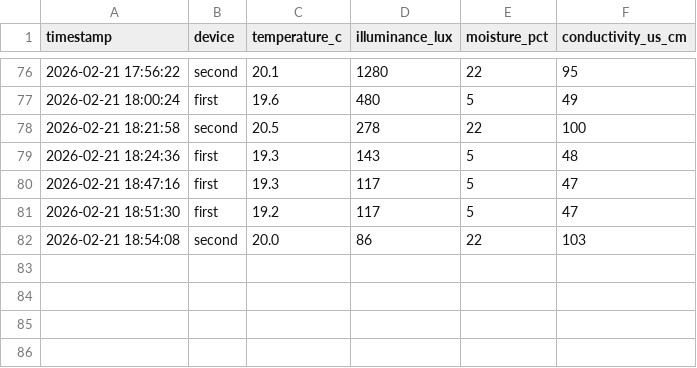
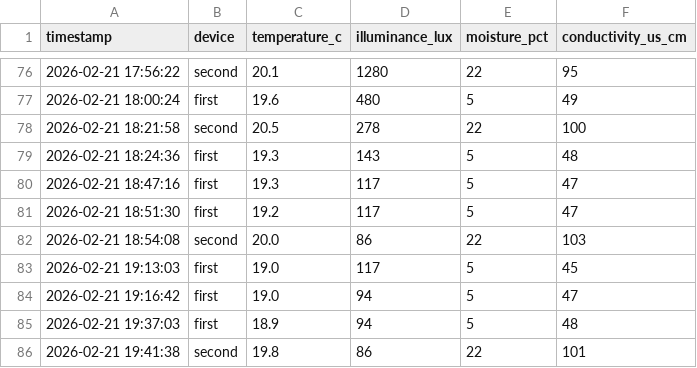
Before and after one commit to azoreanvanilla/website, a CSV file: data/latest_24_miflora_packets.csv, drawn as a sheet; only a part is shown, gaps mark what is left out.

Commit message:
Auto-update Mi Flora 24h 2026-02-21T20:00:09.012165

```diff
--- a/data/latest_24_miflora_packets.csv
+++ b/data/latest_24_miflora_packets.csv
@@ -82 +82,5 @@ timestamp,device,temperature_c,illuminance_lux,moisture_pct,conductivity_us_cm
 2026-02-21 18:54:08,second,20.0,86,22,103
+2026-02-21 19:13:03,first,19.0,117,5,45
+2026-02-21 19:16:42,first,19.0,94,5,47
+2026-02-21 19:37:03,first,18.9,94,5,48
+2026-02-21 19:41:38,second,19.8,86,22,101
```
